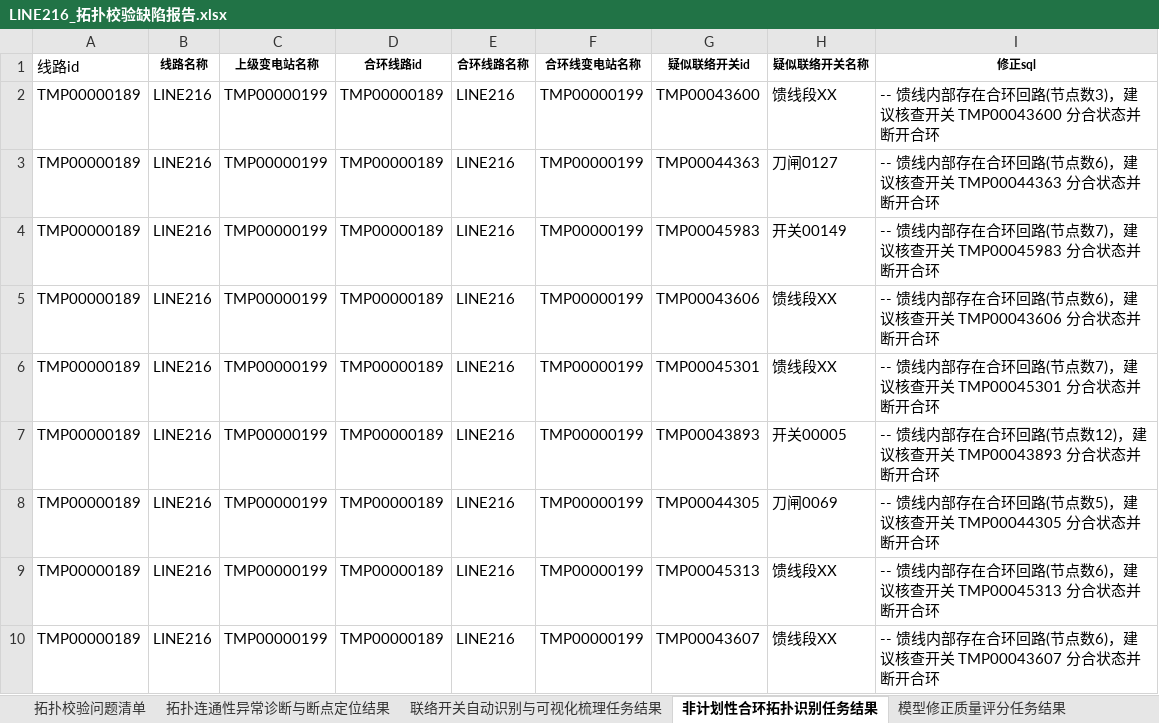
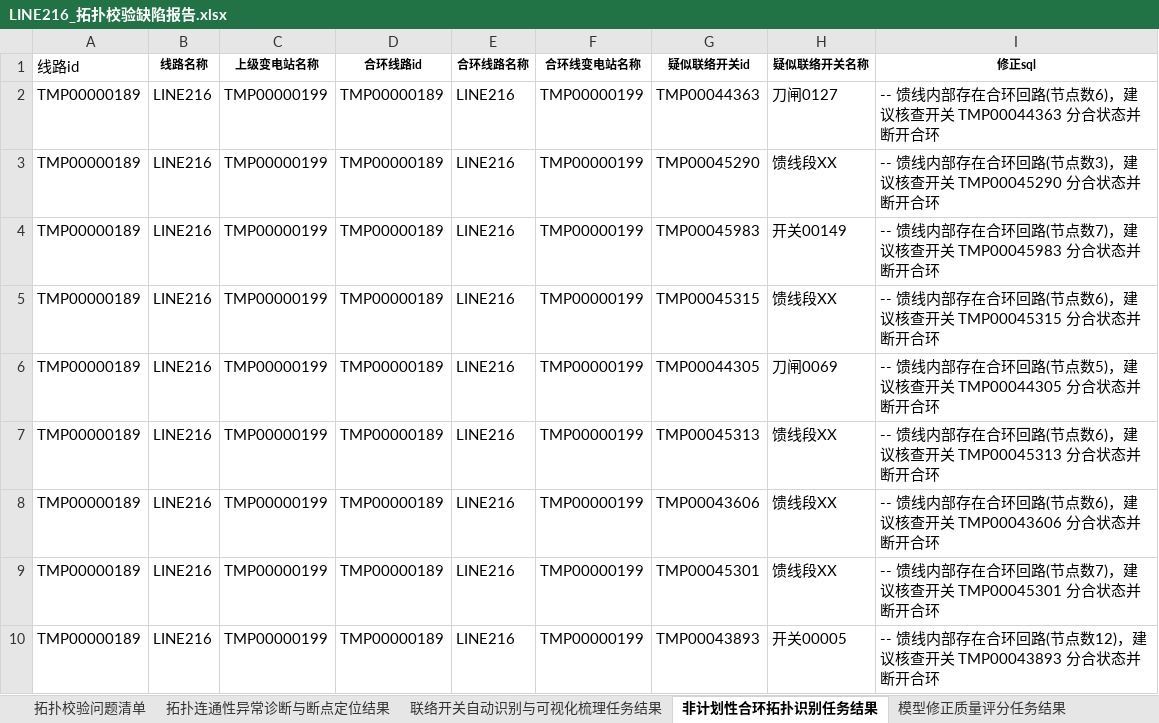
Before and after one commit to Viria-ui/power_topology_verify, an Excel workbook: output/LINE216_拓扑校验缺陷报告.xlsx, sheet 非计划性合环拓扑识别任务结果, drawn as a sheet; values as stored, in another font and other column widths than the file's, no borders; removed rows and columns are numbered as before the commit, all else as after; the diff names each change by its address in the sheet, - before the commit and + after, or states it on an @@ line.

```diff
--- a/output/LINE216_拓扑校验缺陷报告.xlsx (sheet 非计划性合环拓扑识别任务结果)
+++ b/output/LINE216_拓扑校验缺陷报告.xlsx (sheet 非计划性合环拓扑识别任务结果)
-row 2: TMP00000189 | LINE216 | TMP00000199 | TMP00000189 | LINE216 | TMP00000199 | TMP00043600 | 馈线段XX | -- 馈线内部存在合环回路(节点数3)，建议核查开关 TMP00043600 分合状态并断开合环
+row 3: TMP00000189 | LINE216 | TMP00000199 | TMP00000189 | LINE216 | TMP00000199 | TMP00045290 | 馈线段XX | -- 馈线内部存在合环回路(节点数3)，建议核查开关 TMP00045290 分合状态并断开合环
+row 5: TMP00000189 | LINE216 | TMP00000199 | TMP00000189 | LINE216 | TMP00000199 | TMP00045315 | 馈线段XX | -- 馈线内部存在合环回路(节点数6)，建议核查开关 TMP00045315 分合状态并断开合环
@@ row 8 moved to row 6: TMP00000189 @@
@@ row 9 moved to row 7: TMP00000189 @@
-row 10: TMP00000189 | LINE216 | TMP00000199 | TMP00000189 | LINE216 | TMP00000199 | TMP00043607 | 馈线段XX | -- 馈线内部存在合环回路(节点数6)，建议核查开关 TMP00043607 分合状态并断开合环
```
Also changed, not shown: sheet 拓扑校验问题清单, sheet 拓扑连通性异常诊断与断点定位结果, output/LINE215_拓扑校验缺陷报告.xlsx, 21 other files.
